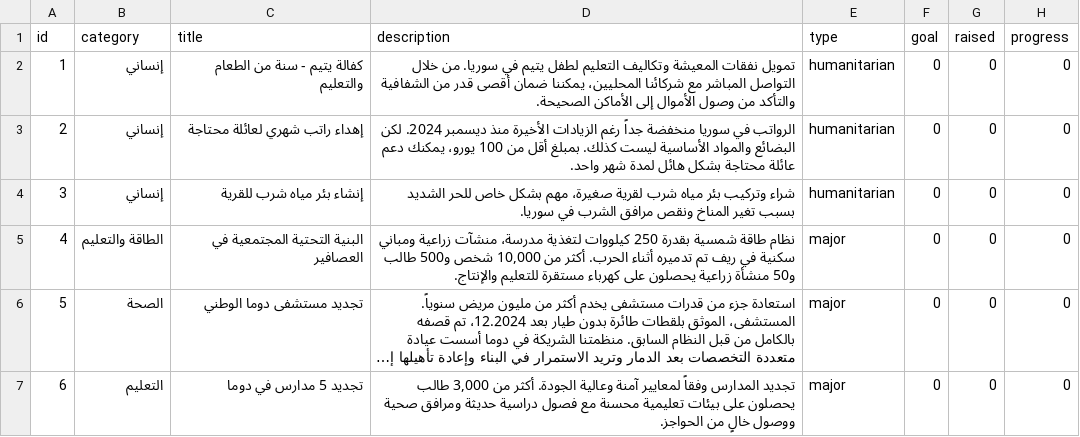
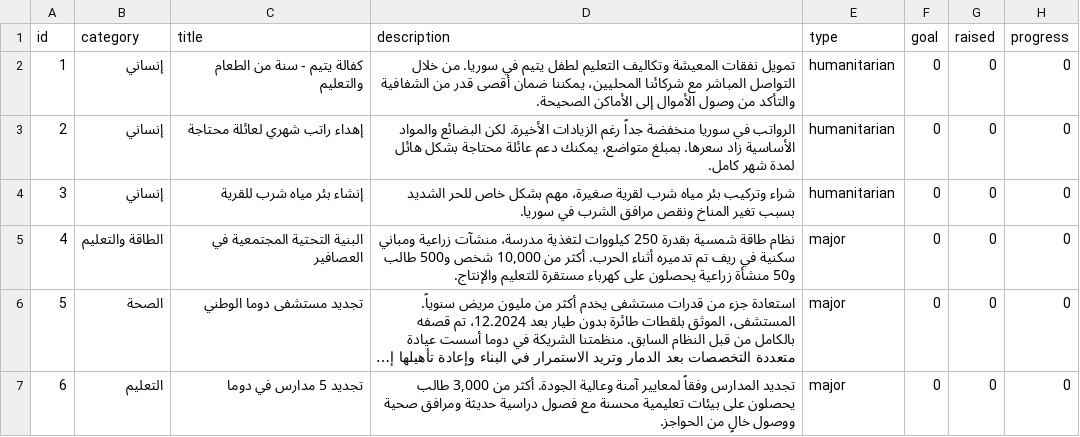
Before and after one commit to ym-95-ym/shamsy, a CSV file: public/projects-template-ar.csv, drawn as a sheet; only a part is shown; long unchanged cells end in …; the diff names each change by its address in the sheet, - before the commit and + after, or states it on an @@ line.

Commit message:
projects-template-ar.csv aktualisieren

```diff
--- a/public/projects-template-ar.csv
+++ b/public/projects-template-ar.csv
-D3 (description): …رغم الزيادات الأخيرة منذ ديسمبر 2024. لكن البضائع والمواد الأساسية ليست كذلك. بمبلغ أقل من 100 يورو، يمكنك دعم عائلة محتاجة بشكل هائل لمدة شهر واحد.
+D3 (description): …رغم الزيادات الأخيرة. لكن البضائع والمواد الأساسية زاد سعرها. بمبلغ متواضع، يمكنك دعم عائلة محتاجة بشكل هائل لمدة شهر كامل.
```
